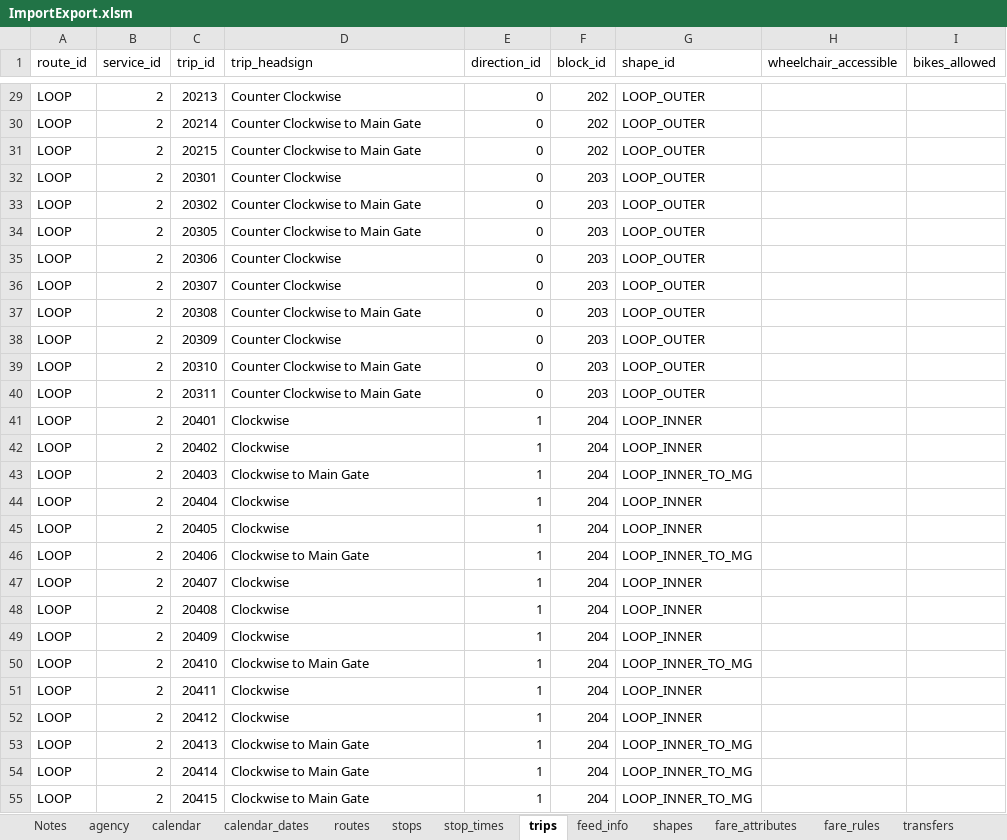
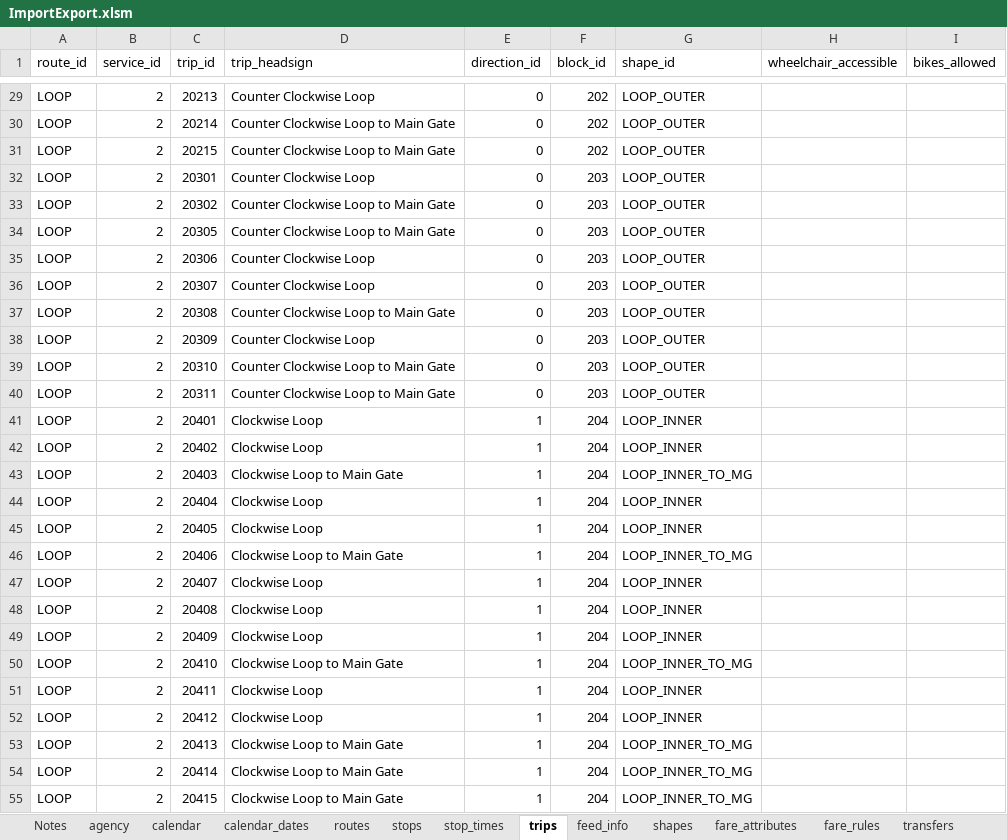
Before and after one commit to PinpointAVL/TAPS-GTFS, an Excel workbook: 2022-09-22/ImportExport.xlsm, sheet trips, drawn as a sheet; only a part is shown, gaps mark what is left out; values as stored, in another font and other column widths than the file's, no borders; the diff covers the shown part only; the diff names each change by its address in the sheet, - before the commit and + after, or states it on an @@ line.

```diff
--- a/2022-09-22/ImportExport.xlsm (sheet trips)
+++ b/2022-09-22/ImportExport.xlsm (sheet trips)
-D29 (trip_headsign): Counter Clockwise
+D29 (trip_headsign): Counter Clockwise Loop
-D30:D31 (trip_headsign): Counter Clockwise to Main Gate
+D30:D31 (trip_headsign): Counter Clockwise Loop to Main Gate
-D32 (trip_headsign): Counter Clockwise
+D32 (trip_headsign): Counter Clockwise Loop
-D33:D34 (trip_headsign): Counter Clockwise to Main Gate
+D33:D34 (trip_headsign): Counter Clockwise Loop to Main Gate
-D35:D36 (trip_headsign): Counter Clockwise
+D35:D36 (trip_headsign): Counter Clockwise Loop
-D37 (trip_headsign): Counter Clockwise to Main Gate
+D37 (trip_headsign): Counter Clockwise Loop to Main Gate
-D38 (trip_headsign): Counter Clockwise
+D38 (trip_headsign): Counter Clockwise Loop
-D39:D40 (trip_headsign): Counter Clockwise to Main Gate
+D39:D40 (trip_headsign): Counter Clockwise Loop to Main Gate
-D41:D42 (trip_headsign): Clockwise
+D41:D42 (trip_headsign): Clockwise Loop
-D43 (trip_headsign): Clockwise to Main Gate
+D43 (trip_headsign): Clockwise Loop to Main Gate
-D44:D45 (trip_headsign): Clockwise
+D44:D45 (trip_headsign): Clockwise Loop
-D46 (trip_headsign): Clockwise to Main Gate
+D46 (trip_headsign): Clockwise Loop to Main Gate
-D47:D49 (trip_headsign): Clockwise
+D47:D49 (trip_headsign): Clockwise Loop
-D50 (trip_headsign): Clockwise to Main Gate
+D50 (trip_headsign): Clockwise Loop to Main Gate
-D51:D52 (trip_headsign): Clockwise
+D51:D52 (trip_headsign): Clockwise Loop
-D53:D55 (trip_headsign): Clockwise to Main Gate
+D53:D55 (trip_headsign): Clockwise Loop to Main Gate
```
Also changed, not shown: 604 edited cells elsewhere in this sheet, sheet stop_times, charts or pictures, 3 other files.
